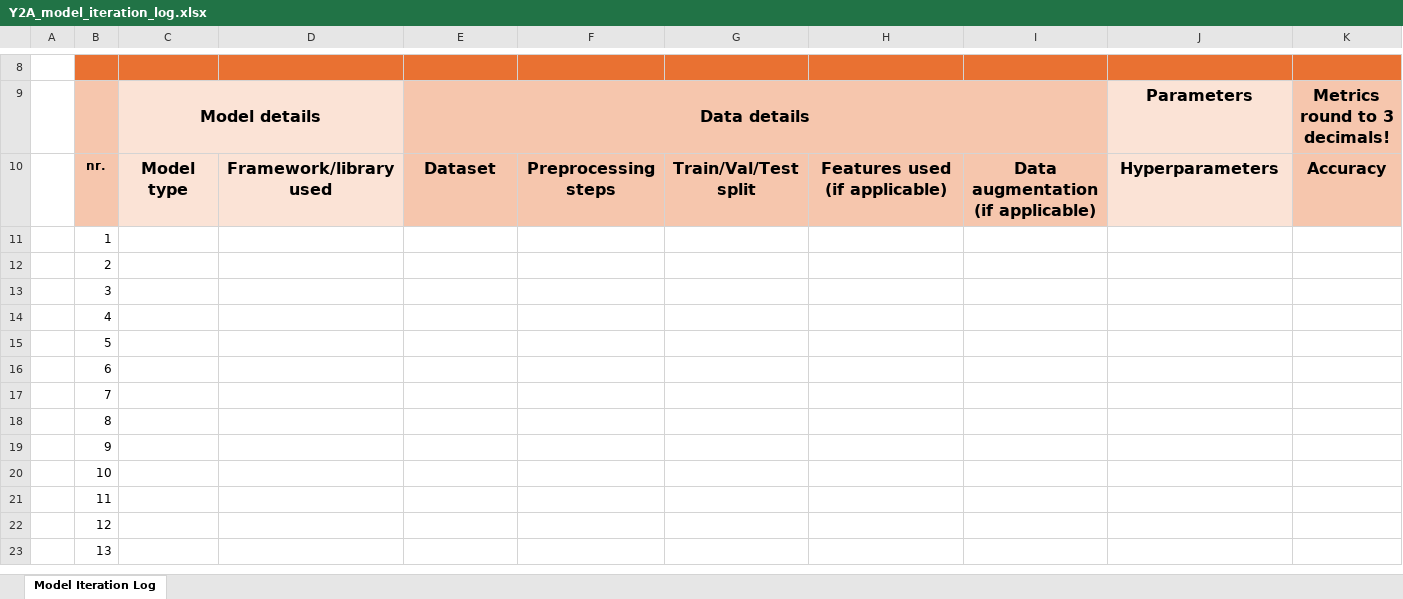
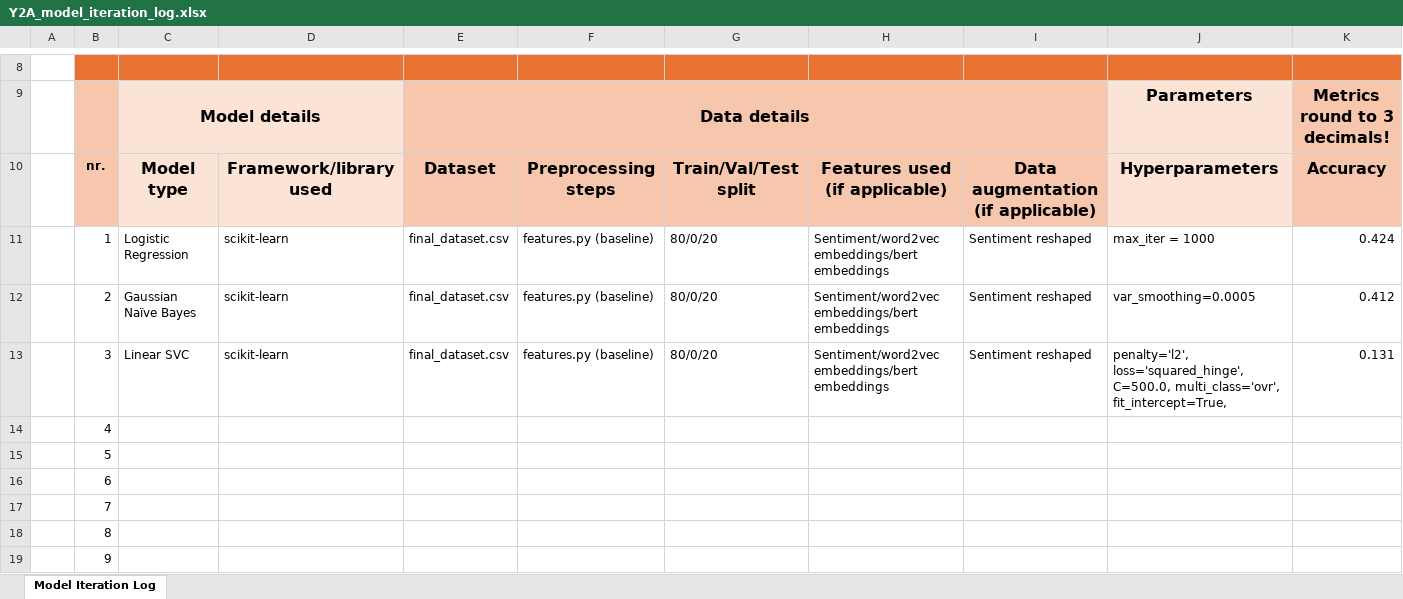
Before and after one commit to dafaqboomduck/nlp-project, an Excel workbook: deliverables/Task 2/Y2A_model_iteration_log.xlsx, sheet Model Iteration Log, drawn as a sheet; only a part is shown, gaps mark what is left out; the shorter side is filled out with more unchanged rows; values as stored, in another font and other column widths than the file's, no borders; the diff covers the shown part only; the diff names each change by its address in the sheet, - before the commit and + after, or states it on an @@ line.

Commit message:
Add Y2A_model_iteration_log.xlsx

```diff
--- a/deliverables/Task 2/Y2A_model_iteration_log.xlsx (sheet Model Iteration Log)
+++ b/deliverables/Task 2/Y2A_model_iteration_log.xlsx (sheet Model Iteration Log)
-C11: (empty)
+C11: Logistic Regression
-D11:D13: (empty)
+D11:D13: scikit-learn
-E11:E13: (empty)
+E11:E13: final_dataset.csv
-F11:F13: (empty)
+F11:F13: features.py (baseline)
-G11:G13: (empty)
+G11:G13: 80/0/20
-H11:H13: (empty)
+H11:H13: Sentiment/word2vec embeddings/bert embeddings
-I11:I13: (empty)
+I11:I13: Sentiment reshaped
-J11: (empty)
+J11: max_iter = 1000
-K11: (empty)
+K11: 0.424
-C12: (empty)
+C12: Gaussian Naïve Bayes
-J12: (empty)
+J12: var_smoothing=0.0005
-K12: (empty)
+K12: 0.412
-C13: (empty)
+C13: Linear SVC
-J13: (empty)
+J13: penalty='l2', loss='squared_hinge', C=500.0, multi_class='ovr', fit_intercept=True,
-K13: (empty)
+K13: 0.131
```
Also changed, not shown: 20 edited cells elsewhere in this sheet.
